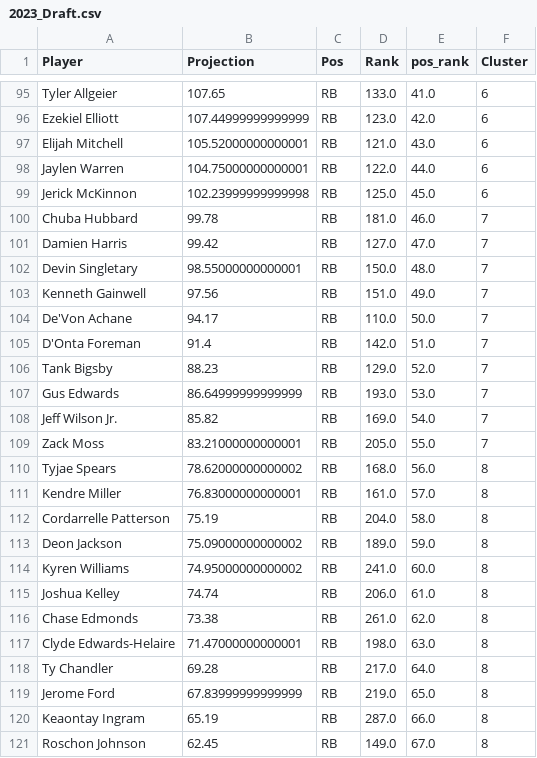
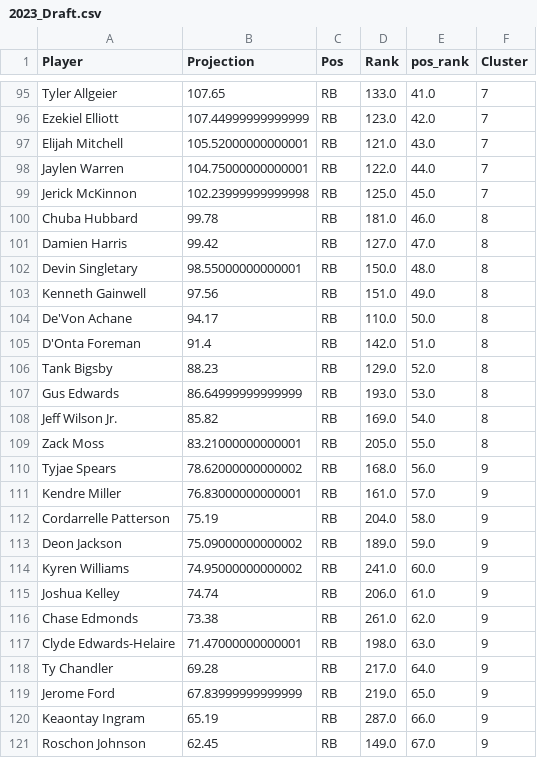
Before and after one commit to zwayne24/Fantasy-Football-Optimizer, a CSV file: 2023_Draft.csv, drawn as a sheet; only a part is shown, gaps mark what is left out; the diff covers the shown part only; the diff names each change by its address in the sheet, - before the commit and + after, or states it on an @@ line.

```diff
--- a/2023_Draft.csv
+++ b/2023_Draft.csv
-F95:F99 (Cluster): 6
+F95:F99 (Cluster): 7
-F100:F109 (Cluster): 7
+F100:F109 (Cluster): 8
-F110:F121 (Cluster): 8
+F110:F121 (Cluster): 9
```
Also changed, not shown: 6 added rows, 6 removed rows and 75 edited cells elsewhere in this file, 3 other files.
